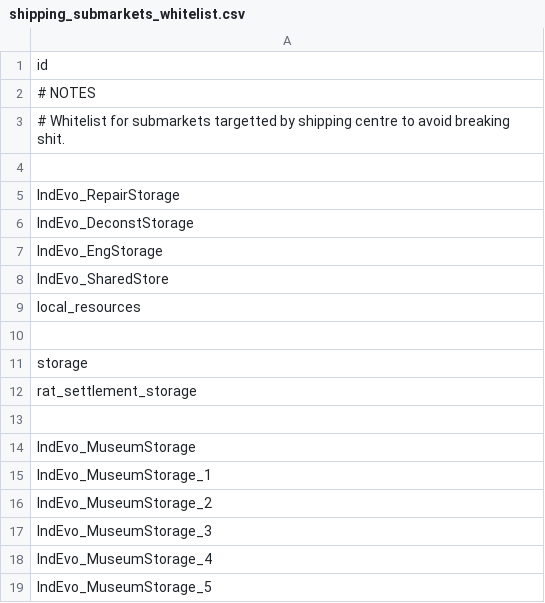
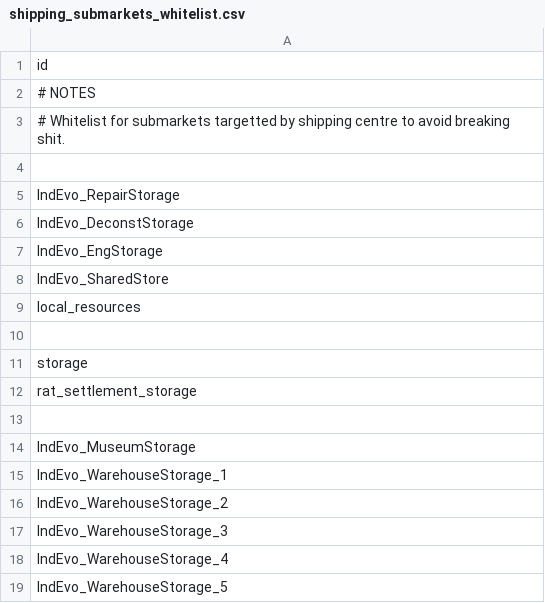
Before and after one commit to SirHartley/Industrial.Evolution, a CSV file: data/config/indEvo/shipping_submarkets_whitelist.csv, drawn as a sheet.

Commit message:
fixed build time reducer implemented shared storage missing UI missing shared warehouse storage (if any)

```diff
--- a/data/config/indEvo/shipping_submarkets_whitelist.csv
+++ b/data/config/indEvo/shipping_submarkets_whitelist.csv
@@ -14,6 +14,6 @@ rat_settlement_storage
 IndEvo_MuseumStorage
-IndEvo_MuseumStorage_1
-IndEvo_MuseumStorage_2
-IndEvo_MuseumStorage_3
-IndEvo_MuseumStorage_4
-IndEvo_MuseumStorage_5
+IndEvo_WarehouseStorage_1
+IndEvo_WarehouseStorage_2
+IndEvo_WarehouseStorage_3
+IndEvo_WarehouseStorage_4
+IndEvo_WarehouseStorage_5
```
Also changed, not shown: 9 other files.
